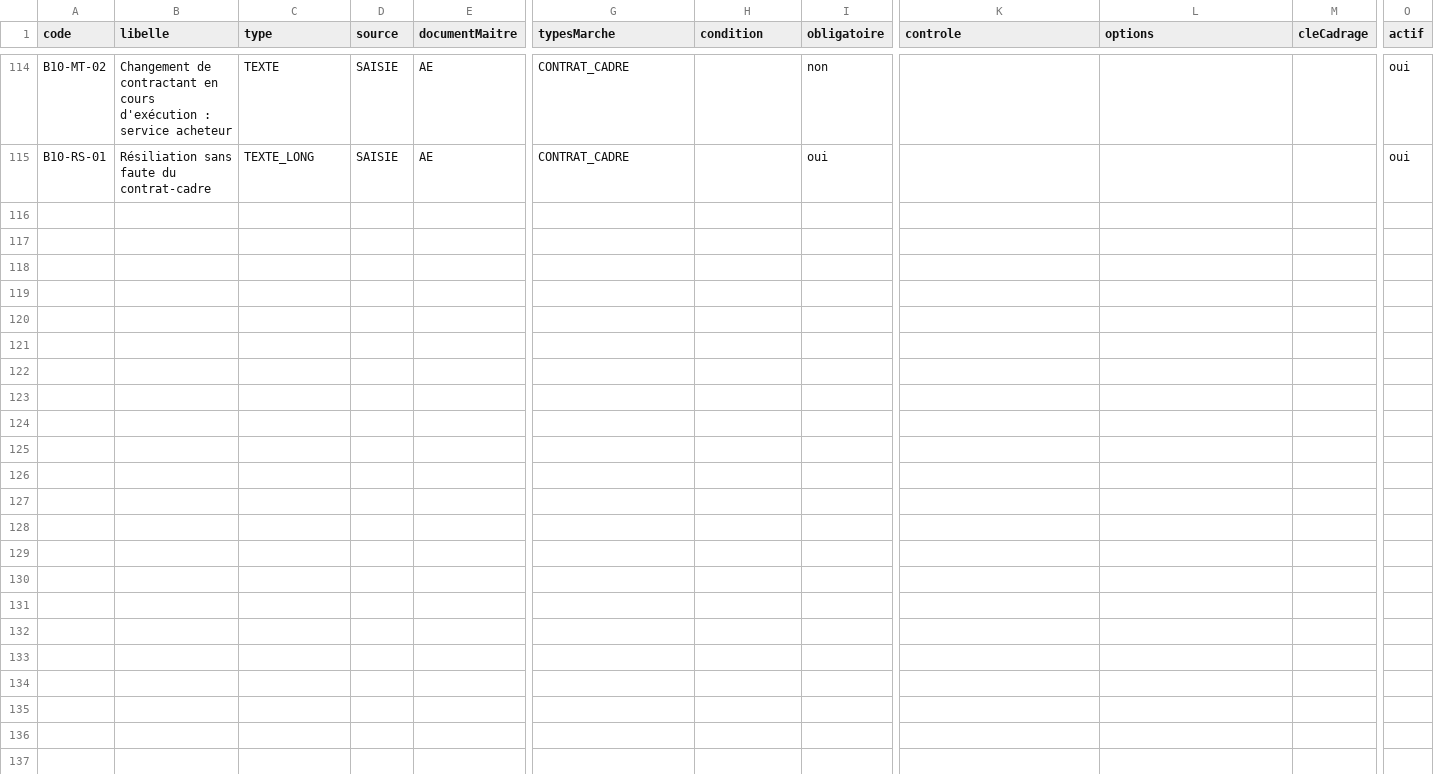
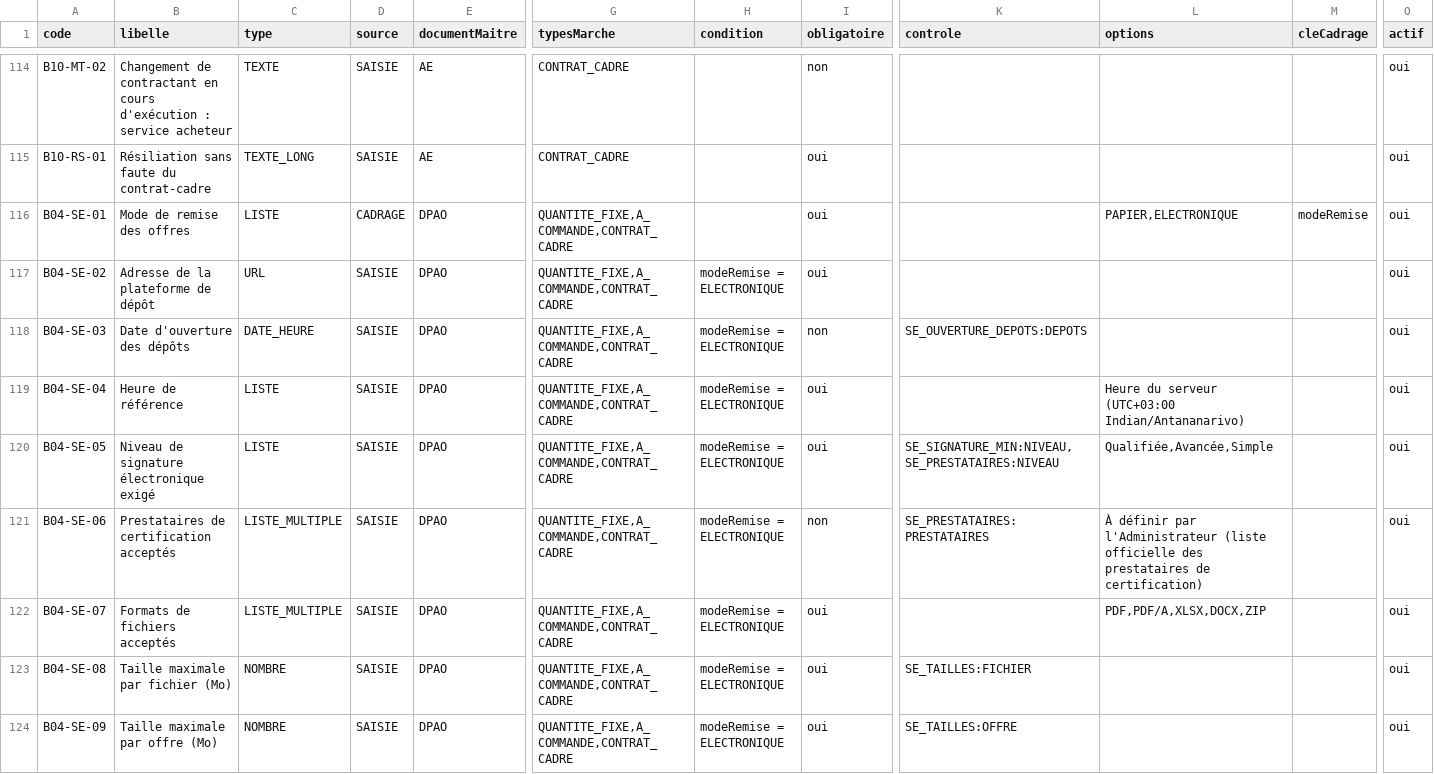
Before and after one commit to lralaitsilanihasy-create/PRS2.0-frontend, a CSV file: docs/referentiel-champs-fiche-marche-contrat-cadre.csv, drawn as a sheet; only a part is shown, gaps mark what is left out; rows hold the shown columns only; the diff covers the shown part only; the diff names each change by its address in the sheet, - before the commit and + after, or states it on an @@ line.

```diff
--- a/docs/referentiel-champs-fiche-marche-contrat-cadre.csv
+++ b/docs/referentiel-champs-fiche-marche-contrat-cadre.csv
+row 116: B04-SE-01 | Mode de remise des offres | LISTE | CADRAGE | DPAO | QUANTITE_FIXE,A_COMMANDE,CONTRAT_CADRE |  | oui |  | PAPIER,ELECTRONIQUE | modeRemise | oui
+row 117: B04-SE-02 | Adresse de la plateforme de dépôt | URL | SAISIE | DPAO | QUANTITE_FIXE,A_COMMANDE,CONTRAT_CADRE | modeRemise = ELECTRONIQUE | oui |  |  |  | oui
+row 118: B04-SE-03 | Date d'ouverture des dépôts | DATE_HEURE | SAISIE | DPAO | QUANTITE_FIXE,A_COMMANDE,CONTRAT_CADRE | modeRemise = ELECTRONIQUE | non | SE_OUVERTURE_DEPOTS:DEPOTS |  |  | oui
+row 119: B04-SE-04 | Heure de référence | LISTE | SAISIE | DPAO | QUANTITE_FIXE,A_COMMANDE,CONTRAT_CADRE | modeRemise = ELECTRONIQUE | oui |  | Heure du serveur (UTC+03:00 Indian/Antananarivo) |  | oui
+row 120: B04-SE-05 | Niveau de signature électronique exigé | LISTE | SAISIE | DPAO | QUANTITE_FIXE,A_COMMANDE,CONTRAT_CADRE | modeRemise = ELECTRONIQUE | oui | SE_SIGNATURE_MIN:NIVEAU,SE_PRESTATAIRES:NIVEAU | Qualifiée,Avancée,Simple |  | oui
+row 121: B04-SE-06 | Prestataires de certification acceptés | LISTE_MULTIPLE | SAISIE | DPAO | QUANTITE_FIXE,A_COMMANDE,CONTRAT_CADRE | modeRemise = ELECTRONIQUE | non | SE_PRESTATAIRES:PRESTATAIRES | À définir par l'Administrateur (liste officielle des prestataires de certification) |  | oui
+row 122: B04-SE-07 | Formats de fichiers acceptés | LISTE_MULTIPLE | SAISIE | DPAO | QUANTITE_FIXE,A_COMMANDE,CONTRAT_CADRE | modeRemise = ELECTRONIQUE | oui |  | PDF,PDF/A,XLSX,DOCX,ZIP |  | oui
+row 123: B04-SE-08 | Taille maximale par fichier (Mo) | NOMBRE | SAISIE | DPAO | QUANTITE_FIXE,A_COMMANDE,CONTRAT_CADRE | modeRemise = ELECTRONIQUE | oui | SE_TAILLES:FICHIER |  |  | oui
+row 124: B04-SE-09 | Taille maximale par offre (Mo) | NOMBRE | SAISIE | DPAO | QUANTITE_FIXE,A_COMMANDE,CONTRAT_CADRE | modeRemise = ELECTRONIQUE | oui | SE_TAILLES:OFFRE |  |  | oui
```
Also changed, not shown: 8 added rows elsewhere in this file, docs/referentiel-champs-fiche-dao-prestations-intellectuelles.csv, docs/referentiel-champs-fiche-dao-travaux-contrat-cadre.csv, 3 other files.
